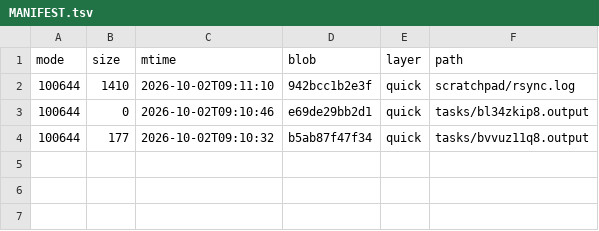
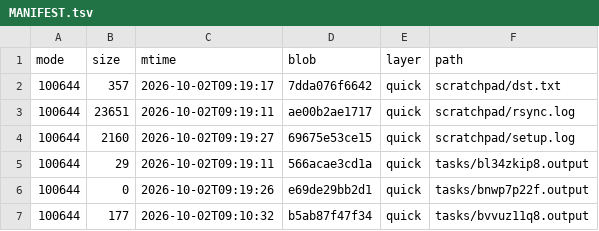
Before and after one commit to luweigen/Strata, a TSV file: _traj/work/abe0b8c9-cb4f-47c1-86f0-47700cf87d48/MANIFEST.tsv, drawn as a sheet.

```diff
--- a/_traj/work/abe0b8c9-cb4f-47c1-86f0-47700cf87d48/MANIFEST.tsv
+++ b/_traj/work/abe0b8c9-cb4f-47c1-86f0-47700cf87d48/MANIFEST.tsv
@@ -1,4 +1,7 @@
 mode	size	mtime	blob	layer	path
-100644	1410	2026-10-02T09:11:10	942bcc1b2e3f	quick	scratchpad/rsync.log
-100644	0	2026-10-02T09:10:46	e69de29bb2d1	quick	tasks/bl34zkip8.output
+100644	357	2026-10-02T09:19:17	7dda076f6642	quick	scratchpad/dst.txt
+100644	23651	2026-10-02T09:19:11	ae00b2ae1717	quick	scratchpad/rsync.log
+100644	2160	2026-10-02T09:19:27	69675e53ce15	quick	scratchpad/setup.log
+100644	29	2026-10-02T09:19:11	566acae3cd1a	quick	tasks/bl34zkip8.output
+100644	0	2026-10-02T09:19:26	e69de29bb2d1	quick	tasks/bnwp7p22f.output
 100644	177	2026-10-02T09:10:32	b5ab87f47f34	quick	tasks/bvvuz11q8.output
```
Also changed, not shown: 6 other files.
